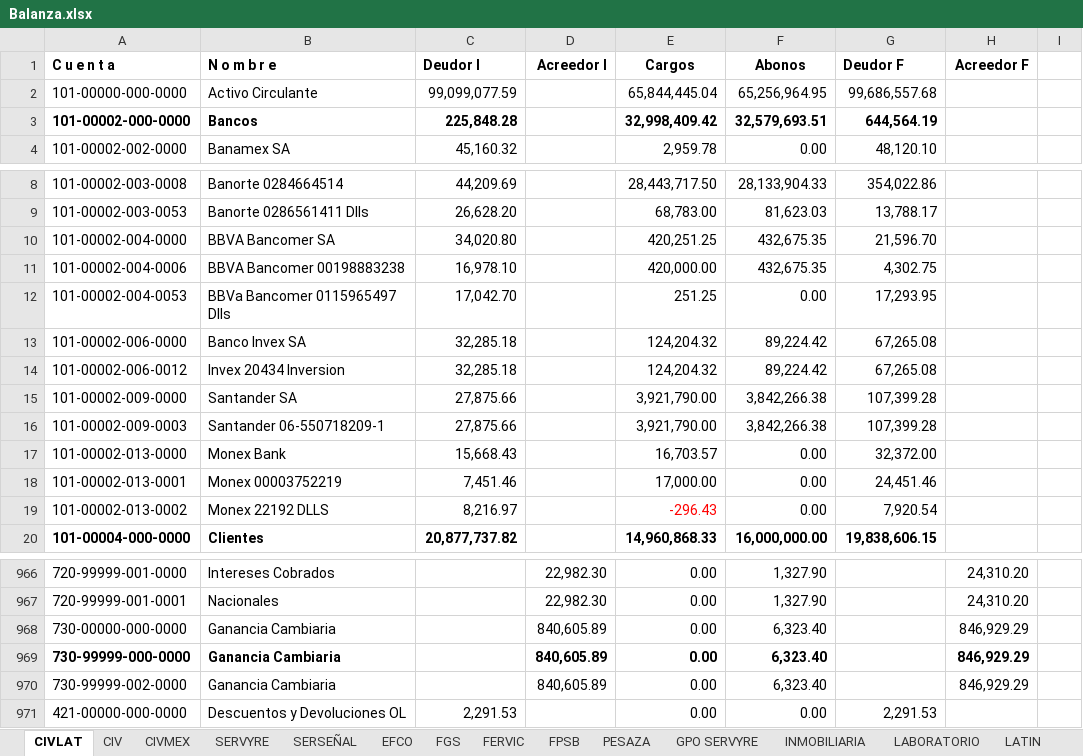
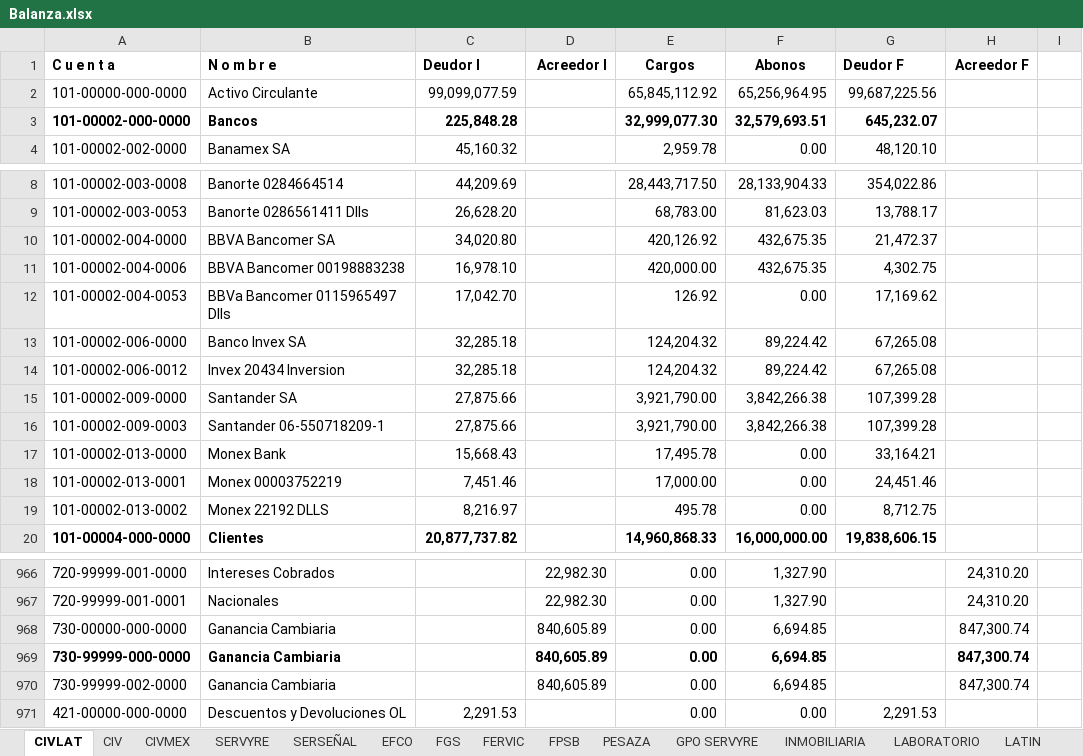
Before and after one commit to EduardoCampa/dashboard-financiero, an Excel workbook: Balanzas/2026/09/Balanza.xlsx, sheet CIVLAT, drawn as a sheet; only a part is shown, gaps mark what is left out; values as stored, in another font and other column widths than the file's, no borders; the diff names each change by its address in the sheet, - before the commit and + after, or states it on an @@ line.

```diff
--- a/Balanzas/2026/09/Balanza.xlsx (sheet CIVLAT)
+++ b/Balanzas/2026/09/Balanza.xlsx (sheet CIVLAT)
-E2 (Cargos): 65,844,445.04
+E2 (Cargos): 65,845,112.92
-G2 (Deudor F): 99,686,557.68
+G2 (Deudor F): 99,687,225.56
-E3 (Cargos): 32,998,409.42
+E3 (Cargos): 32,999,077.30
-G3 (Deudor F): 644,564.19
+G3 (Deudor F): 645,232.07
-E10 (Cargos): 420,251.25
+E10 (Cargos): 420,126.92
-G10 (Deudor F): 21,596.70
+G10 (Deudor F): 21,472.37
-E12 (Cargos): 251.25
+E12 (Cargos): 126.92
-G12 (Deudor F): 17,293.95
+G12 (Deudor F): 17,169.62
-E17 (Cargos): 16,703.57
+E17 (Cargos): 17,495.78
-G17 (Deudor F): 32,372.00
+G17 (Deudor F): 33,164.21
-E19 (Cargos): -296.43
+E19 (Cargos): 495.78
-E19 text colour: #FF0000
+E19 text colour: black
-G19 (Deudor F): 7,920.54
+G19 (Deudor F): 8,712.75
-F968:F970 (Abonos): 6,323.40
+F968:F970 (Abonos): 6,694.85
-H968:H970 (Acreedor F): 846,929.29
+H968:H970 (Acreedor F): 847,300.74
```
Also changed, not shown: 1 other file.
